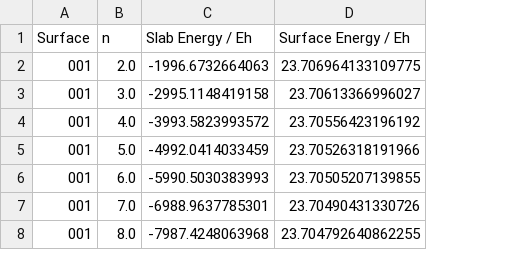
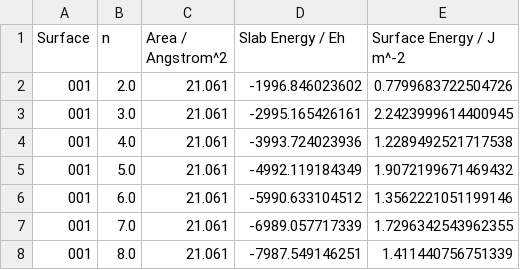
Before and after one commit to tomfroembgen/WP12, a CSV file: 3_bredow/ex2/surface-energy-001.csv, drawn as a sheet; removed rows and columns are numbered as before the commit, all else as after; the diff names each change by its address in the sheet, - before the commit and + after, or states it on an @@ line.

```diff
--- a/3_bredow/ex2/surface-energy-001.csv
+++ b/3_bredow/ex2/surface-energy-001.csv
+column C (Area / Angstrom^2), rows 2-8: all 21.061
-column D (Surface Energy / Eh), rows 2-8: 23.706964133109775 | 23.70613366996027 | 23.70556423196192 | 23.70526318191966 | 23.70505207139855 | 23.70490431330726 | 23.704792640862255
+column E (Surface Energy / J m^-2), rows 2-8: 0.7799683722504726 | 2.2423999614400945 | 1.2289492521717538 | 1.9072199671469432 | 1.3562221051199146 | 1.7296342543962355 | 1.411440756751339
-D2 (Slab Energy / Eh): -1996.6732664063
+D2 (Slab Energy / Eh): -1996.846023602
-D3 (Slab Energy / Eh): -2995.1148419158
+D3 (Slab Energy / Eh): -2995.165426161
-D4 (Slab Energy / Eh): -3993.5823993572
+D4 (Slab Energy / Eh): -3993.724023936
-D5 (Slab Energy / Eh): -4992.0414033459
+D5 (Slab Energy / Eh): -4992.119184349
-D6 (Slab Energy / Eh): -5990.5030383993
+D6 (Slab Energy / Eh): -5990.633104512
-D7 (Slab Energy / Eh): -6988.9637785301
+D7 (Slab Energy / Eh): -6989.057717339
-D8 (Slab Energy / Eh): -7987.4248063968
+D8 (Slab Energy / Eh): -7987.549146251
```
Also changed, not shown: 3_bredow/ex2/surface-energy-100.csv, 3_bredow/ex2/surface-energy-101.csv, 6 other files.
